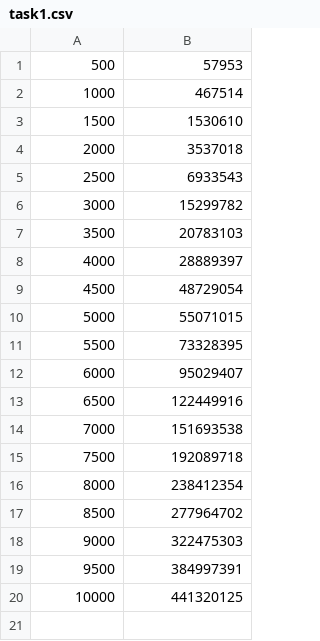
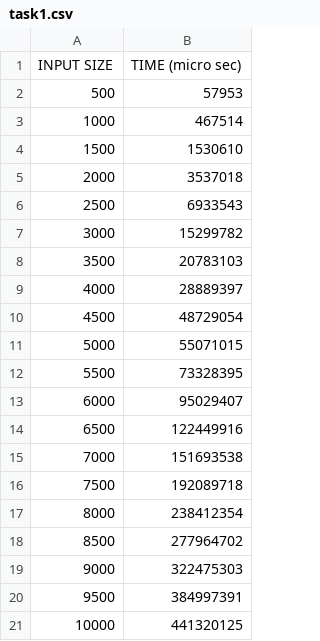
Before and after one commit to tomasdelclaux/MarsHome, a CSV file: task1.csv, drawn as a sheet.

Commit message:
test data and graphs

```diff
--- a/task1.csv
+++ b/task1.csv
@@ -1 +1,2 @@
+INPUT SIZE,TIME (micro sec)
 500,57953
```
Also changed, not shown: 14 other files.
